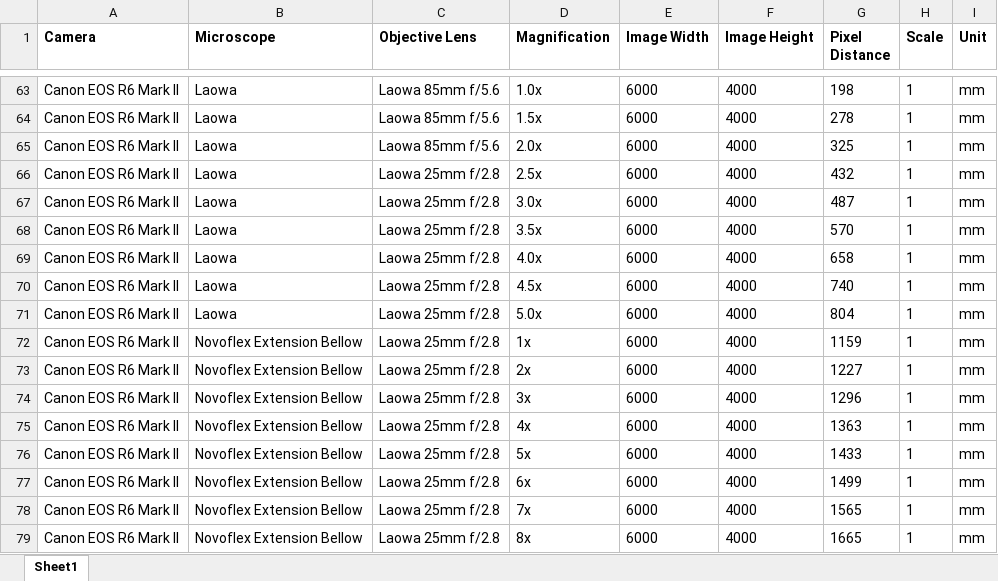
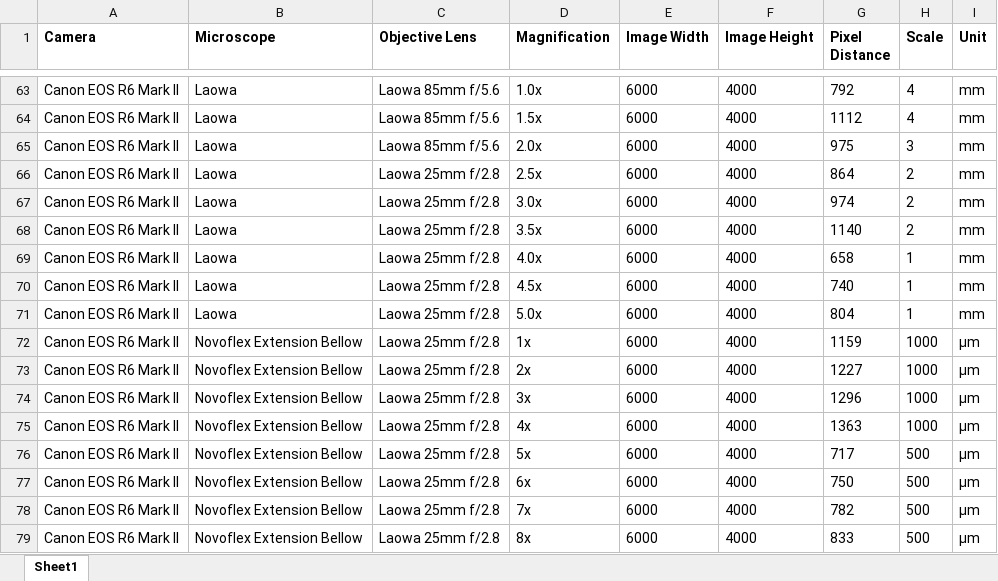
Before and after one commit to korseby/scale_bar, an Excel workbook: scale_bar_distances.xlsx, sheet Sheet1, drawn as a sheet; only a part is shown, gaps mark what is left out; values as stored, in another font and other column widths than the file's, no borders; the diff covers the shown part only; the diff names each change by its address in the sheet, - before the commit and + after, or states it on an @@ line.

Commit message:
update of distances for R6 M II

```diff
--- a/scale_bar_distances.xlsx (sheet Sheet1)
+++ b/scale_bar_distances.xlsx (sheet Sheet1)
-G63 (Pixel Distance): 198
+G63 (Pixel Distance): 792
-H63:H64 (Scale): 1
+H63:H64 (Scale): 4
-G64 (Pixel Distance): 278
+G64 (Pixel Distance): 1112
-G65 (Pixel Distance): 325
+G65 (Pixel Distance): 975
-H65 (Scale): 1
+H65 (Scale): 3
-G66 (Pixel Distance): 432
+G66 (Pixel Distance): 864
-H66:H68 (Scale): 1
+H66:H68 (Scale): 2
-G67 (Pixel Distance): 487
+G67 (Pixel Distance): 974
-G68 (Pixel Distance): 570
+G68 (Pixel Distance): 1140
-H72:H75 (Scale): 1
+H72:H75 (Scale): 1000
-I72:I79 (Unit): mm
+I72:I79 (Unit): µm
-G76 (Pixel Distance): 1433
+G76 (Pixel Distance): 717
-H76:H79 (Scale): 1
+H76:H79 (Scale): 500
-G77 (Pixel Distance): 1499
+G77 (Pixel Distance): 750
-G78 (Pixel Distance): 1565
+G78 (Pixel Distance): 782
-G79 (Pixel Distance): 1665
+G79 (Pixel Distance): 833
```
Also changed, not shown: 41 edited cells elsewhere in this sheet, 1 other file.
